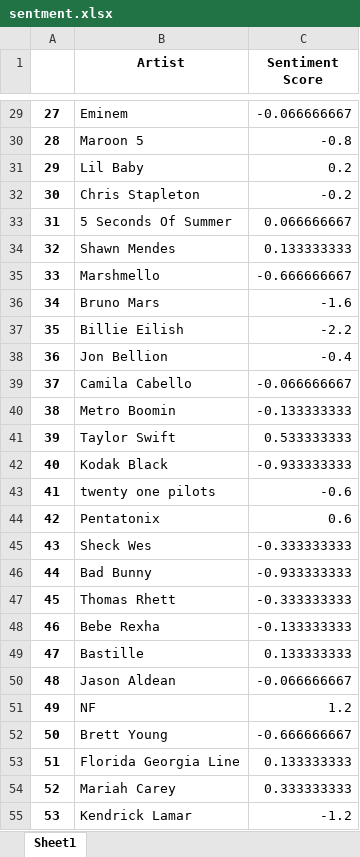
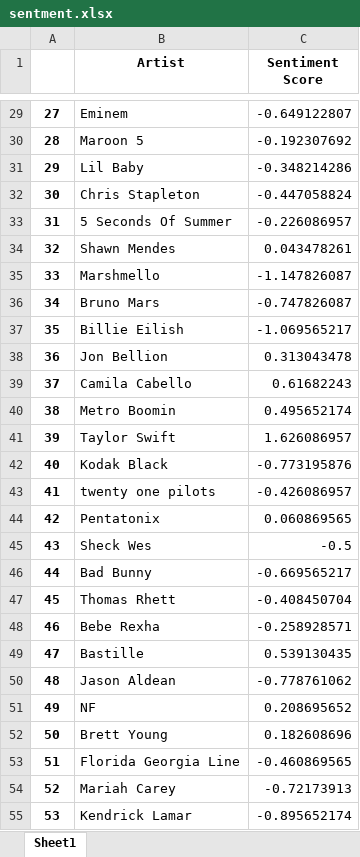
Before and after one commit to aschmidt20/BillboardPrediction, an Excel workbook: SentimentAnalysis/sentment.xlsx, sheet Sheet1, drawn as a sheet; only a part is shown, gaps mark what is left out; values as stored, in another font and other column widths than the file's, no borders; the diff covers the shown part only; the diff names each change by its address in the sheet, - before the commit and + after, or states it on an @@ line.

Commit message:
Updated sentiment analysis code to include ground truth labeling and classifier results

```diff
--- a/SentimentAnalysis/sentment.xlsx (sheet Sheet1)
+++ b/SentimentAnalysis/sentment.xlsx (sheet Sheet1)
-C29 (Sentiment Score): -0.066666667
+C29 (Sentiment Score): -0.649122807
-C30 (Sentiment Score): -0.8
+C30 (Sentiment Score): -0.192307692
-C31 (Sentiment Score): 0.2
+C31 (Sentiment Score): -0.348214286
-C32 (Sentiment Score): -0.2
+C32 (Sentiment Score): -0.447058824
-C33 (Sentiment Score): 0.066666667
+C33 (Sentiment Score): -0.226086957
-C34 (Sentiment Score): 0.133333333
+C34 (Sentiment Score): 0.043478261
-C35 (Sentiment Score): -0.666666667
+C35 (Sentiment Score): -1.147826087
-C36 (Sentiment Score): -1.6
+C36 (Sentiment Score): -0.747826087
-C37 (Sentiment Score): -2.2
+C37 (Sentiment Score): -1.069565217
-C38 (Sentiment Score): -0.4
+C38 (Sentiment Score): 0.313043478
-C39 (Sentiment Score): -0.066666667
+C39 (Sentiment Score): 0.61682243
-C40 (Sentiment Score): -0.133333333
+C40 (Sentiment Score): 0.495652174
-C41 (Sentiment Score): 0.533333333
+C41 (Sentiment Score): 1.626086957
-C42 (Sentiment Score): -0.933333333
+C42 (Sentiment Score): -0.773195876
-C43 (Sentiment Score): -0.6
+C43 (Sentiment Score): -0.426086957
-C44 (Sentiment Score): 0.6
+C44 (Sentiment Score): 0.060869565
-C45 (Sentiment Score): -0.333333333
+C45 (Sentiment Score): -0.5
-C46 (Sentiment Score): -0.933333333
+C46 (Sentiment Score): -0.669565217
-C47 (Sentiment Score): -0.333333333
+C47 (Sentiment Score): -0.408450704
-C48 (Sentiment Score): -0.133333333
+C48 (Sentiment Score): -0.258928571
-C49 (Sentiment Score): 0.133333333
+C49 (Sentiment Score): 0.539130435
-C50 (Sentiment Score): -0.066666667
+C50 (Sentiment Score): -0.778761062
-C51 (Sentiment Score): 1.2
+C51 (Sentiment Score): 0.208695652
-C52 (Sentiment Score): -0.666666667
+C52 (Sentiment Score): 0.182608696
-C53 (Sentiment Score): 0.133333333
+C53 (Sentiment Score): -0.460869565
-C54 (Sentiment Score): 0.333333333
+C54 (Sentiment Score): -0.72173913
-C55 (Sentiment Score): -1.2
+C55 (Sentiment Score): -0.895652174
```
Also changed, not shown: 73 edited cells elsewhere in this sheet, 6 other files.
